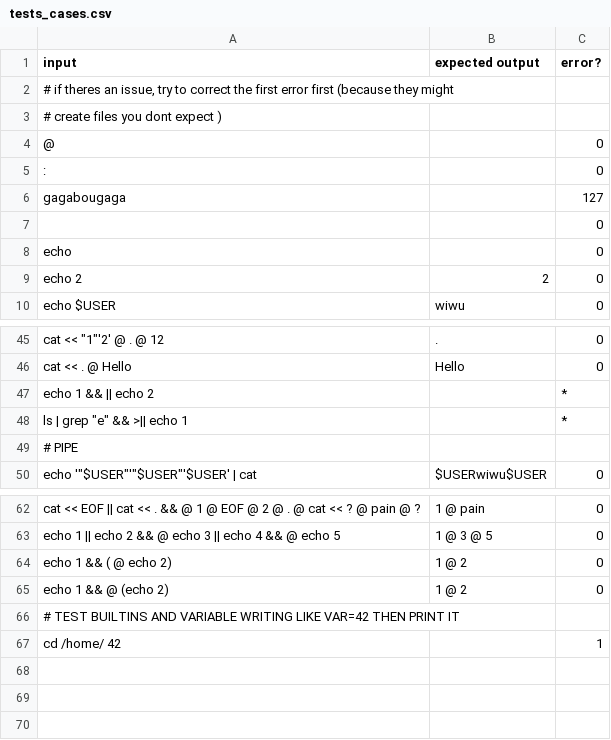
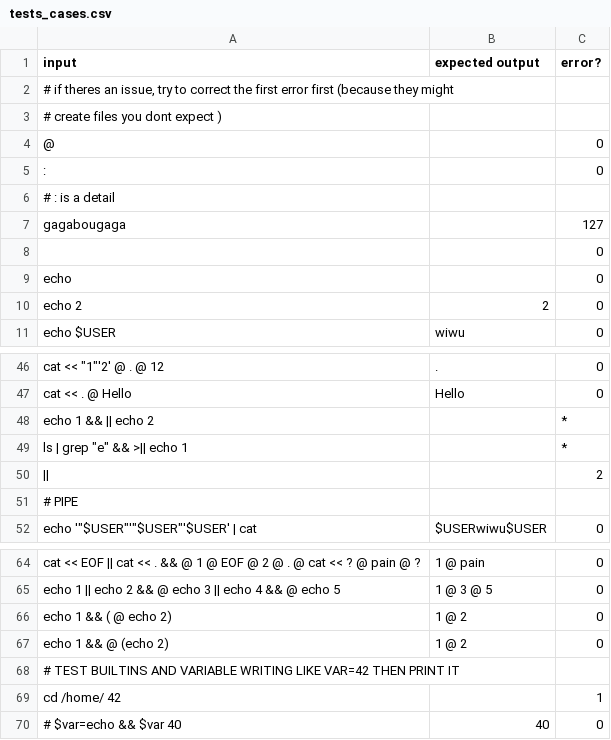
Before and after one commit to Omshinwa/minishell, a CSV file: tester/tests_cases.csv, drawn as a sheet; only a part is shown, gaps mark what is left out; the diff names each change by its address in the sheet, - before the commit and + after, or states it on an @@ line.

```diff
--- a/tester/tests_cases.csv
+++ b/tester/tests_cases.csv
+row 6: # : is a detail
+row 50: || |  | 2
+row 70: # $var=echo && $var 40 | 40 | 0
```
Also changed, not shown: 9 other files.
